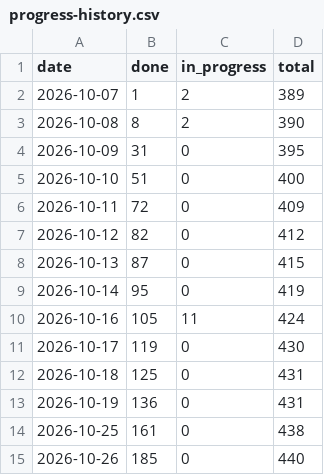
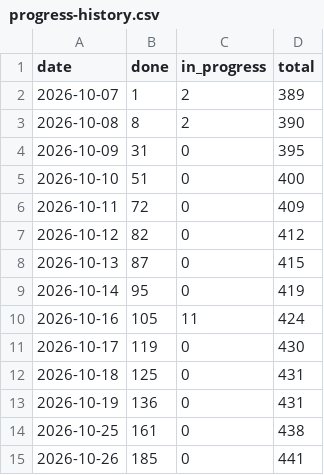
Before and after one commit to tomiok/persiaDB, a CSV file: docs/progress-history.csv, drawn as a sheet.

```diff
--- a/docs/progress-history.csv
+++ b/docs/progress-history.csv
@@ -14,2 +14,2 @@ date,done,in_progress,total
 2026-10-25,161,0,438
-2026-10-26,185,0,440
+2026-10-26,185,0,441
```
Also changed, not shown: 10 other files.
